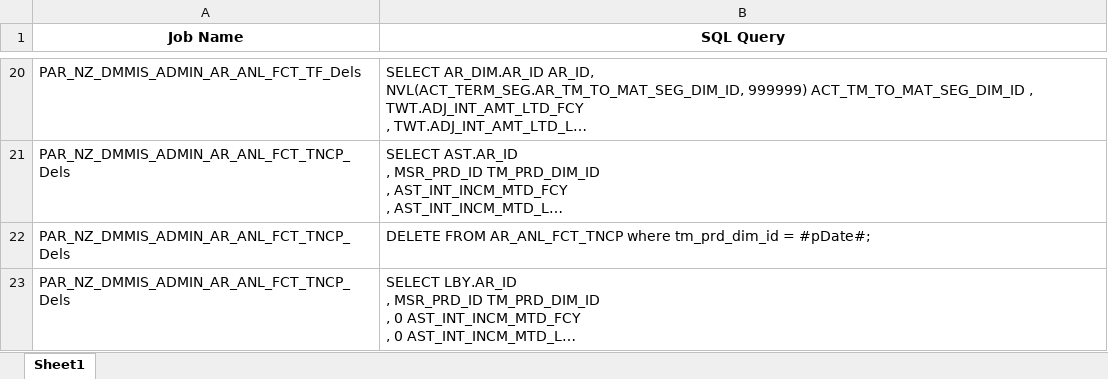
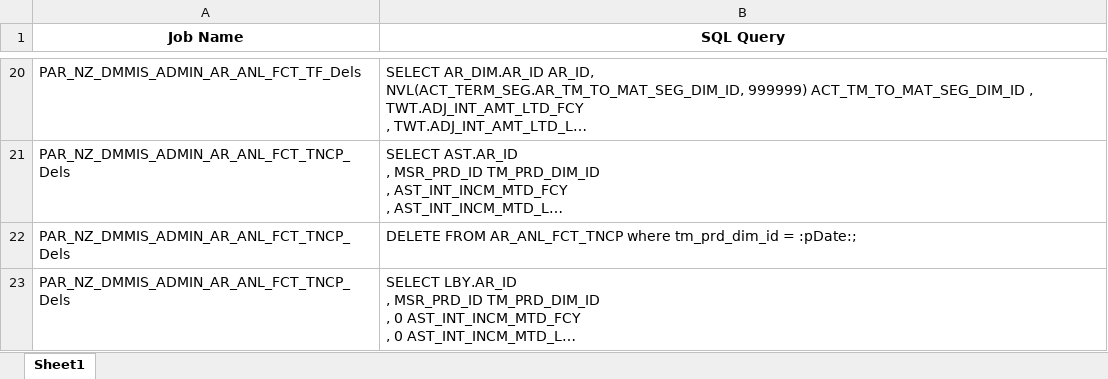
Before and after one commit to JackFrost1412/Parsing_SQL, an Excel workbook: Output/SQL_Job_DS/BIDV_MIS_20240813_DMT_100_job_SQLs.xlsx, sheet Sheet1, drawn as a sheet; only a part is shown, gaps mark what is left out; long unchanged cells end in …; values as stored, in another font and other column widths than the file's, no borders; the diff covers the shown part only; the diff names each change by its address in the sheet, - before the commit and + after, or states it on an @@ line.

```diff
--- a/Output/SQL_Job_DS/BIDV_MIS_20240813_DMT_100_job_SQLs.xlsx (sheet Sheet1)
+++ b/Output/SQL_Job_DS/BIDV_MIS_20240813_DMT_100_job_SQLs.xlsx (sheet Sheet1)
-B22 (SQL Query): …tm_prd_dim_id = #pDate#;
+B22 (SQL Query): …tm_prd_dim_id = :pDate:;
```
Also changed, not shown: 36 edited cells elsewhere in this sheet, 1 other file.
